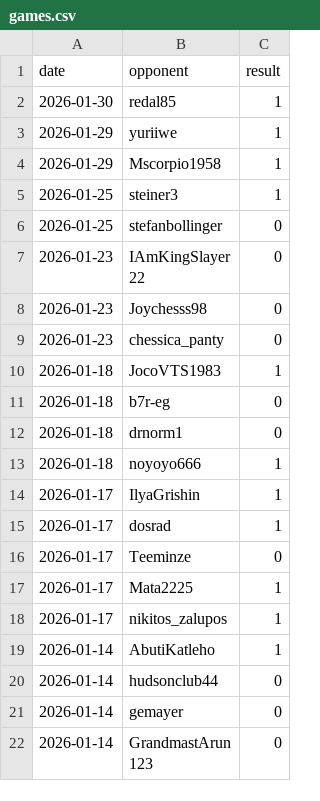
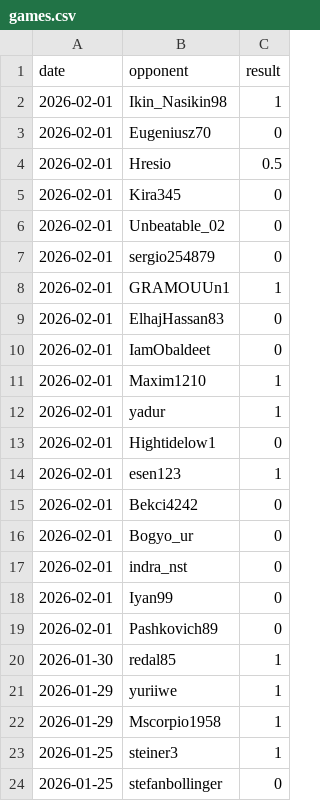
Before and after one commit to IsaacVerm/chess-dashboard, a CSV file: data/games.csv, drawn as a sheet; only a part is shown; the shorter side is filled out with more unchanged rows.

```diff
--- a/data/games.csv
+++ b/data/games.csv
@@ -1,2 +1,20 @@
 date,opponent,result
+2026-02-01,Ikin_Nasikin98,1
+2026-02-01,Eugeniusz70,0
+2026-02-01,Hresio,0.5
+2026-02-01,Kira345,0
+2026-02-01,Unbeatable_02,0
+2026-02-01,sergio254879,0
+2026-02-01,GRAMOUUn1,1
+2026-02-01,ElhajHassan83,0
+2026-02-01,IamObaldeet,0
+2026-02-01,Maxim1210,1
+2026-02-01,yadur,1
+2026-02-01,Hightidelow1,0
+2026-02-01,esen123,1
+2026-02-01,Bekci4242,0
+2026-02-01,Bogyo_ur,0
+2026-02-01,indra_nst,0
+2026-02-01,Iyan99,0
+2026-02-01,Pashkovich89,0
 2026-01-30,redal85,1
```
Also changed, not shown: data/metrics.csv, 1 other file.
